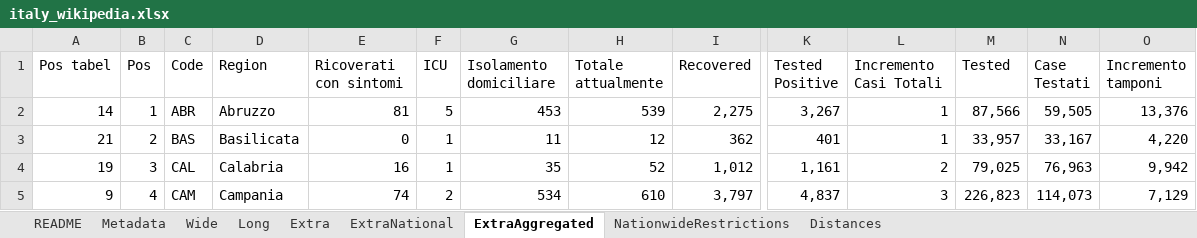
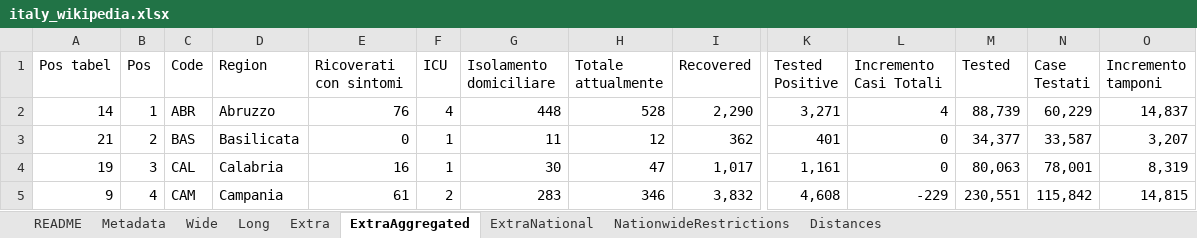
Before and after one commit to mikeweltevrede/master_thesis_corona, an Excel workbook: data/italy_wikipedia.xlsx, sheet ExtraAggregated, drawn as a sheet; only a part is shown, gaps mark what is left out; values as stored, in another font and other column widths than the file's, no cell formats; the diff covers the shown part only; the diff names each change by its address in the sheet, - before the commit and + after, or states it on an @@ line.

Commit message:
Add June 12
Note the highly negative value for Campania (-229)

```diff
--- a/data/italy_wikipedia.xlsx (sheet ExtraAggregated)
+++ b/data/italy_wikipedia.xlsx (sheet ExtraAggregated)
@@ sheet tab order changed: README | Metadata | Wide | Long | Extra | ExtraAggregated | ExtraNational | NationwideRestrictions | Distances @@
-E2 (Ricoverati con sintomi): 81
+E2 (Ricoverati con sintomi): 76
-F2 (ICU): 5
+F2 (ICU): 4
-G2 (Isolamento domiciliare): 453
+G2 (Isolamento domiciliare): 448
-H2 (Totale attualmente): 539
+H2 (Totale attualmente): 528
-I2 (Recovered): 2,275
+I2 (Recovered): 2,290
-K2 (Tested Positive): 3,267
+K2 (Tested Positive): 3,271
-L2 (Incremento Casi Totali): 1
+L2 (Incremento Casi Totali): 4
-M2 (Tested): 87,566
+M2 (Tested): 88,739
-N2 (Case Testati): 59,505
+N2 (Case Testati): 60,229
-O2 (Incremento tamponi): 13,376
+O2 (Incremento tamponi): 14,837
-L3 (Incremento Casi Totali): 1
+L3 (Incremento Casi Totali): 0
-M3 (Tested): 33,957
+M3 (Tested): 34,377
-N3 (Case Testati): 33,167
+N3 (Case Testati): 33,587
-O3 (Incremento tamponi): 4,220
+O3 (Incremento tamponi): 3,207
-G4 (Isolamento domiciliare): 35
+G4 (Isolamento domiciliare): 30
-H4 (Totale attualmente): 52
+H4 (Totale attualmente): 47
-I4 (Recovered): 1,012
+I4 (Recovered): 1,017
-L4 (Incremento Casi Totali): 2
+L4 (Incremento Casi Totali): 0
-M4 (Tested): 79,025
+M4 (Tested): 80,063
-N4 (Case Testati): 76,963
+N4 (Case Testati): 78,001
-O4 (Incremento tamponi): 9,942
+O4 (Incremento tamponi): 8,319
-E5 (Ricoverati con sintomi): 74
+E5 (Ricoverati con sintomi): 61
-G5 (Isolamento domiciliare): 534
+G5 (Isolamento domiciliare): 283
-H5 (Totale attualmente): 610
+H5 (Totale attualmente): 346
-I5 (Recovered): 3,797
+I5 (Recovered): 3,832
-K5 (Tested Positive): 4,837
+K5 (Tested Positive): 4,608
-L5 (Incremento Casi Totali): 3
+L5 (Incremento Casi Totali): -229
-M5 (Tested): 226,823
+M5 (Tested): 230,551
-N5 (Case Testati): 114,073
+N5 (Case Testati): 115,842
-O5 (Incremento tamponi): 7,129
+O5 (Incremento tamponi): 14,815
```
Also changed, not shown: 20 added rows, 20 removed rows and 153 edited cells elsewhere in this sheet, sheet Extra, sheet Wide, cell formats.
